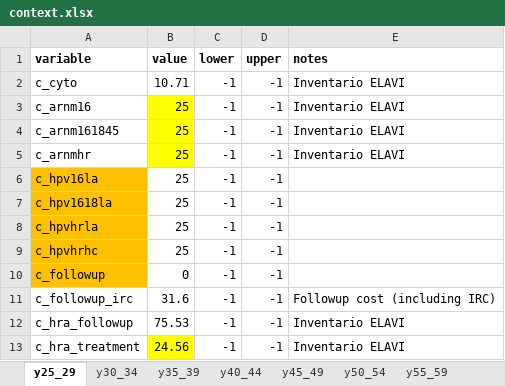
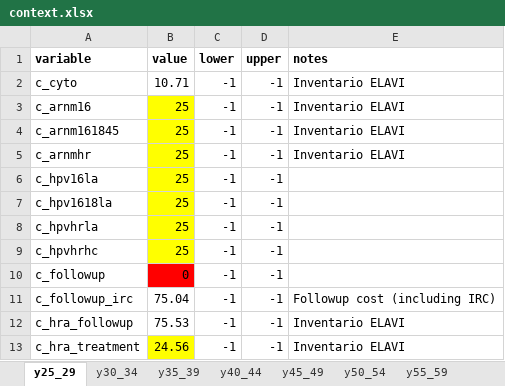
Before and after one commit to david-gomez-guillen/cea-anus, an Excel workbook: params/context.xlsx, sheet y25_29, drawn as a sheet; only a part is shown; values as stored, in another font and other column widths than the file's, no borders; the diff covers the shown part only; the diff names each change by its address in the sheet, - before the commit and + after, or states it on an @@ line.

```diff
--- a/params/context.xlsx (sheet y25_29)
+++ b/params/context.xlsx (sheet y25_29)
-A6:A10 fill: #FFC000
+A6:A10 fill: none
-B6:B9 fill: none
+B6:B9 fill: #FFFF00
-B10 fill: none
+B10 fill: #FF0000
-B11 (value): 31.6
+B11 (value): 75.04
```
Also changed, not shown: 1 added row and 12 edited cells elsewhere in this sheet, sheet y35_39, sheet y40_44, sheet y45_49, sheet y50_54, sheet y65_69, sheet y55_59, 5 more sheets, formulas that keep their value, models/markov.xlsx, params/survival_calculations.xlsx, 23 other files.
